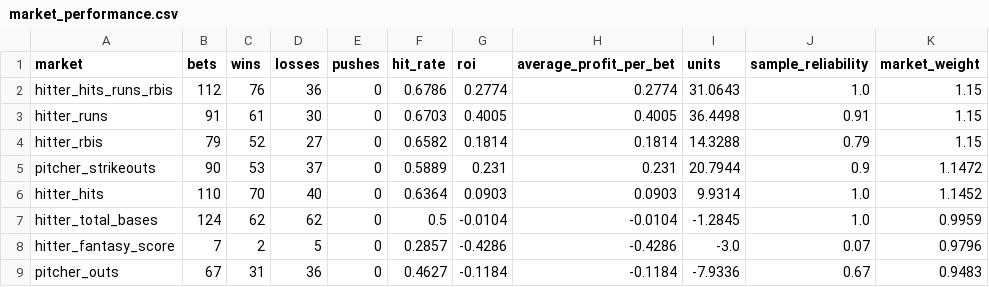
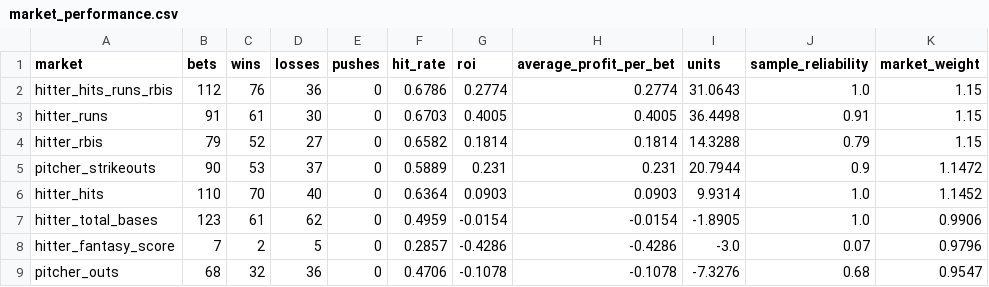
Before and after one commit to judebollera75-ops/mlb-ai-model, a CSV file: outputs/market_performance.csv, drawn as a sheet.

```diff
--- a/outputs/market_performance.csv
+++ b/outputs/market_performance.csv
@@ -6,4 +6,4 @@ pitcher_strikeouts,90,53,37,0,0.5889,0.231,0.231,20.7944,0.9,1.1472
 hitter_hits,110,70,40,0,0.6364,0.0903,0.0903,9.9314,1.0,1.1452
-hitter_total_bases,124,62,62,0,0.5,-0.0104,-0.0104,-1.2845,1.0,0.9959
+hitter_total_bases,123,61,62,0,0.4959,-0.0154,-0.0154,-1.8905,1.0,0.9906
 hitter_fantasy_score,7,2,5,0,0.2857,-0.4286,-0.4286,-3.0,0.07,0.9796
-pitcher_outs,67,31,36,0,0.4627,-0.1184,-0.1184,-7.9336,0.67,0.9483
+pitcher_outs,68,32,36,0,0.4706,-0.1078,-0.1078,-7.3276,0.68,0.9547
```
Also changed, not shown: outputs/mlb_daily_card.csv, 4 other files.
